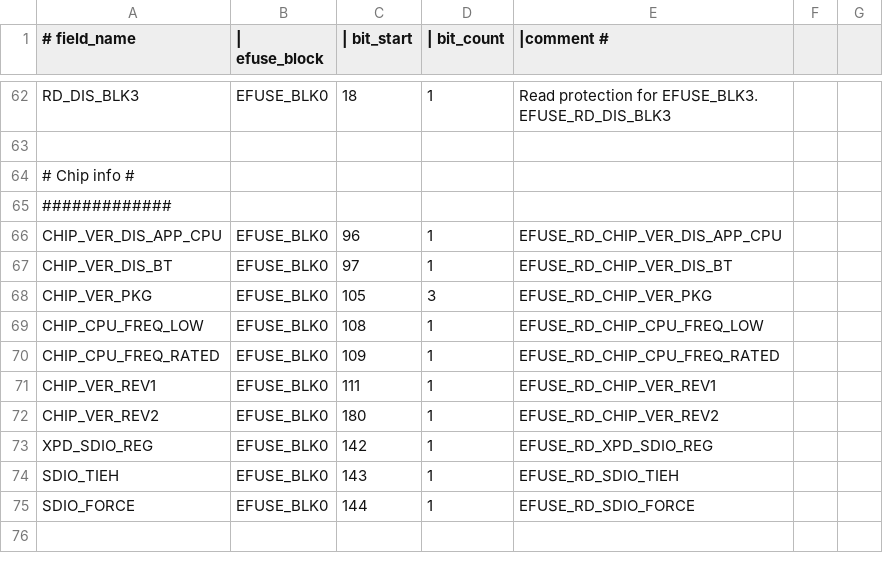
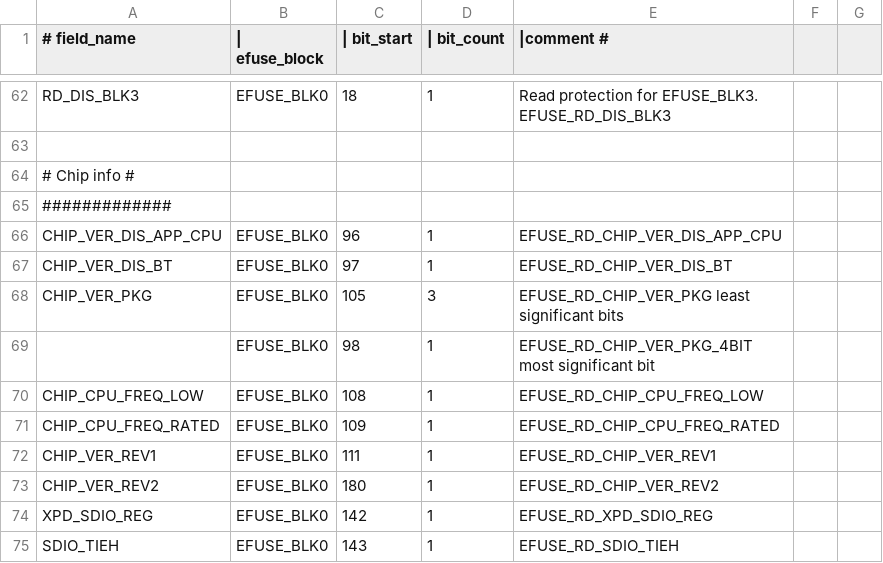
Before and after one commit to espressif/esp-hal-components, a CSV file: components/efuse/esp32/esp_efuse_table.csv, drawn as a sheet; only a part is shown, gaps mark what is left out; the shorter side is filled out with more unchanged rows.

Commit message:
efuse/esp32: Expands PKG_VER from 3 bit to 4 bits
Closes: IDF-1919

```diff
--- a/components/efuse/esp32/esp_efuse_table.csv
+++ b/components/efuse/esp32/esp_efuse_table.csv
@@ -67,3 +67,4 @@ CHIP_VER_DIS_APP_CPU,   EFUSE_BLK0,    96,    1,    EFUSE_RD_CHIP_VER_DIS_APP_CP
 CHIP_VER_DIS_BT,        EFUSE_BLK0,    97,    1,    EFUSE_RD_CHIP_VER_DIS_BT
-CHIP_VER_PKG,           EFUSE_BLK0,    105,   3,    EFUSE_RD_CHIP_VER_PKG
+CHIP_VER_PKG,           EFUSE_BLK0,    105,   3,    EFUSE_RD_CHIP_VER_PKG least significant bits
+,                       EFUSE_BLK0,    98,    1,    EFUSE_RD_CHIP_VER_PKG_4BIT most significant bit
 CHIP_CPU_FREQ_LOW,      EFUSE_BLK0,    108,   1,    EFUSE_RD_CHIP_CPU_FREQ_LOW
```
Also changed, not shown: 6 other files.
